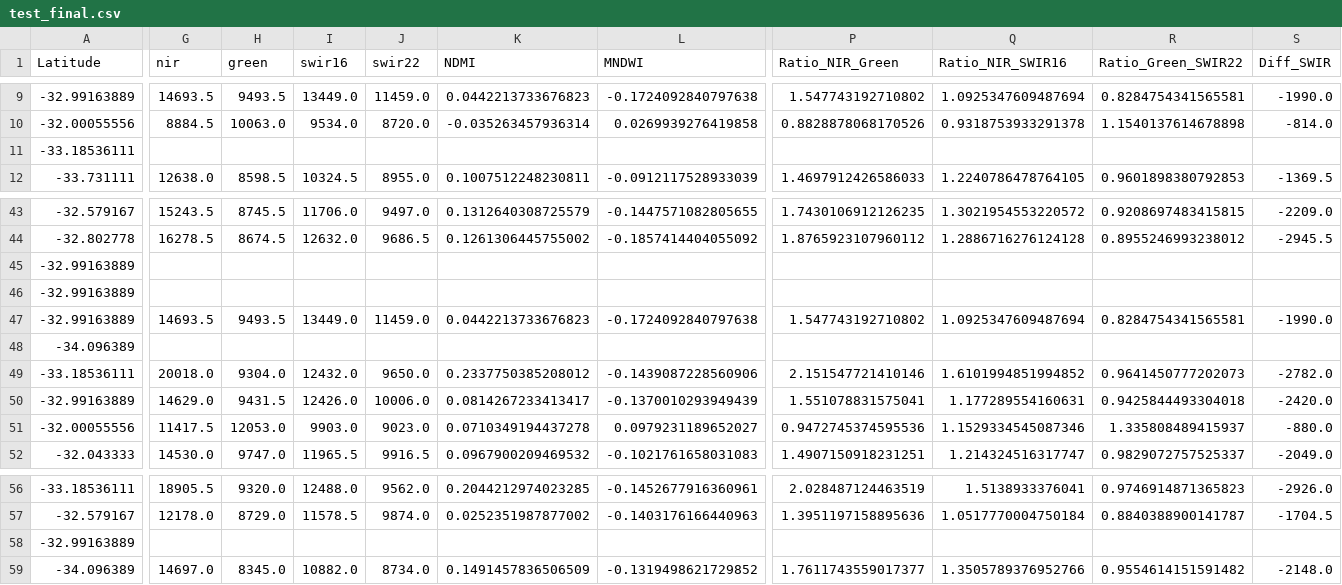
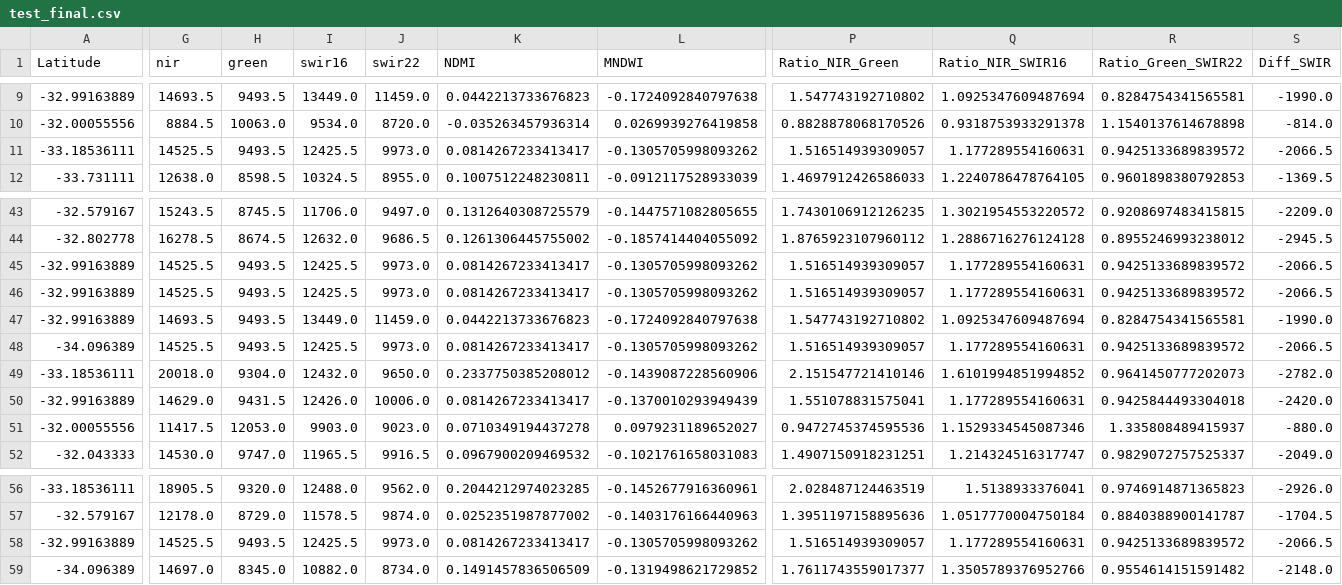
Before and after one commit to dayibabdi/Ey-2026, a CSV file: processed_data/test_final.csv, drawn as a sheet; only a part is shown, gaps mark what is left out; the diff covers the shown part only; the diff names each change by its address in the sheet, - before the commit and + after, or states it on an @@ line.

```diff
--- a/processed_data/test_final.csv
+++ b/processed_data/test_final.csv
-G11 (nir): (empty)
+G11 (nir): 14525.5
-H11 (green): (empty)
+H11 (green): 9493.5
-I11 (swir16): (empty)
+I11 (swir16): 12425.5
-J11 (swir22): (empty)
+J11 (swir22): 9973.0
-K11 (NDMI): (empty)
+K11 (NDMI): 0.0814267233413417
-L11 (MNDWI): (empty)
+L11 (MNDWI): -0.1305705998093262
-P11 (Ratio_NIR_Green): (empty)
+P11 (Ratio_NIR_Green): 1.516514939309057
-Q11 (Ratio_NIR_SWIR16): (empty)
+Q11 (Ratio_NIR_SWIR16): 1.177289554160631
-R11 (Ratio_Green_SWIR22): (empty)
+R11 (Ratio_Green_SWIR22): 0.9425133689839572
-S11 (Diff_SWIR): (empty)
+S11 (Diff_SWIR): -2066.5
-G45:G46 (nir): (empty)
+G45:G46 (nir): 14525.5
-H45:H46 (green): (empty)
+H45:H46 (green): 9493.5
-I45:I46 (swir16): (empty)
+I45:I46 (swir16): 12425.5
-J45:J46 (swir22): (empty)
+J45:J46 (swir22): 9973.0
-K45:K46 (NDMI): (empty)
+K45:K46 (NDMI): 0.0814267233413417
-L45:L46 (MNDWI): (empty)
+L45:L46 (MNDWI): -0.1305705998093262
-P45:P46 (Ratio_NIR_Green): (empty)
+P45:P46 (Ratio_NIR_Green): 1.516514939309057
-Q45:Q46 (Ratio_NIR_SWIR16): (empty)
+Q45:Q46 (Ratio_NIR_SWIR16): 1.177289554160631
-R45:R46 (Ratio_Green_SWIR22): (empty)
+R45:R46 (Ratio_Green_SWIR22): 0.9425133689839572
-S45:S46 (Diff_SWIR): (empty)
+S45:S46 (Diff_SWIR): -2066.5
-G48 (nir): (empty)
+G48 (nir): 14525.5
-H48 (green): (empty)
+H48 (green): 9493.5
-I48 (swir16): (empty)
+I48 (swir16): 12425.5
-J48 (swir22): (empty)
+J48 (swir22): 9973.0
-K48 (NDMI): (empty)
+K48 (NDMI): 0.0814267233413417
-L48 (MNDWI): (empty)
+L48 (MNDWI): -0.1305705998093262
-P48 (Ratio_NIR_Green): (empty)
+P48 (Ratio_NIR_Green): 1.516514939309057
-Q48 (Ratio_NIR_SWIR16): (empty)
+Q48 (Ratio_NIR_SWIR16): 1.177289554160631
-R48 (Ratio_Green_SWIR22): (empty)
+R48 (Ratio_Green_SWIR22): 0.9425133689839572
-S48 (Diff_SWIR): (empty)
+S48 (Diff_SWIR): -2066.5
-G58 (nir): (empty)
+G58 (nir): 14525.5
-H58 (green): (empty)
+H58 (green): 9493.5
-I58 (swir16): (empty)
+I58 (swir16): 12425.5
-J58 (swir22): (empty)
+J58 (swir22): 9973.0
-K58 (NDMI): (empty)
+K58 (NDMI): 0.0814267233413417
-L58 (MNDWI): (empty)
+L58 (MNDWI): -0.1305705998093262
-P58 (Ratio_NIR_Green): (empty)
+P58 (Ratio_NIR_Green): 1.516514939309057
-Q58 (Ratio_NIR_SWIR16): (empty)
+Q58 (Ratio_NIR_SWIR16): 1.177289554160631
-R58 (Ratio_Green_SWIR22): (empty)
+R58 (Ratio_Green_SWIR22): 0.9425133689839572
-S58 (Diff_SWIR): (empty)
+S58 (Diff_SWIR): -2066.5
```
Also changed, not shown: 140 edited cells elsewhere in this file, 6 other files.
